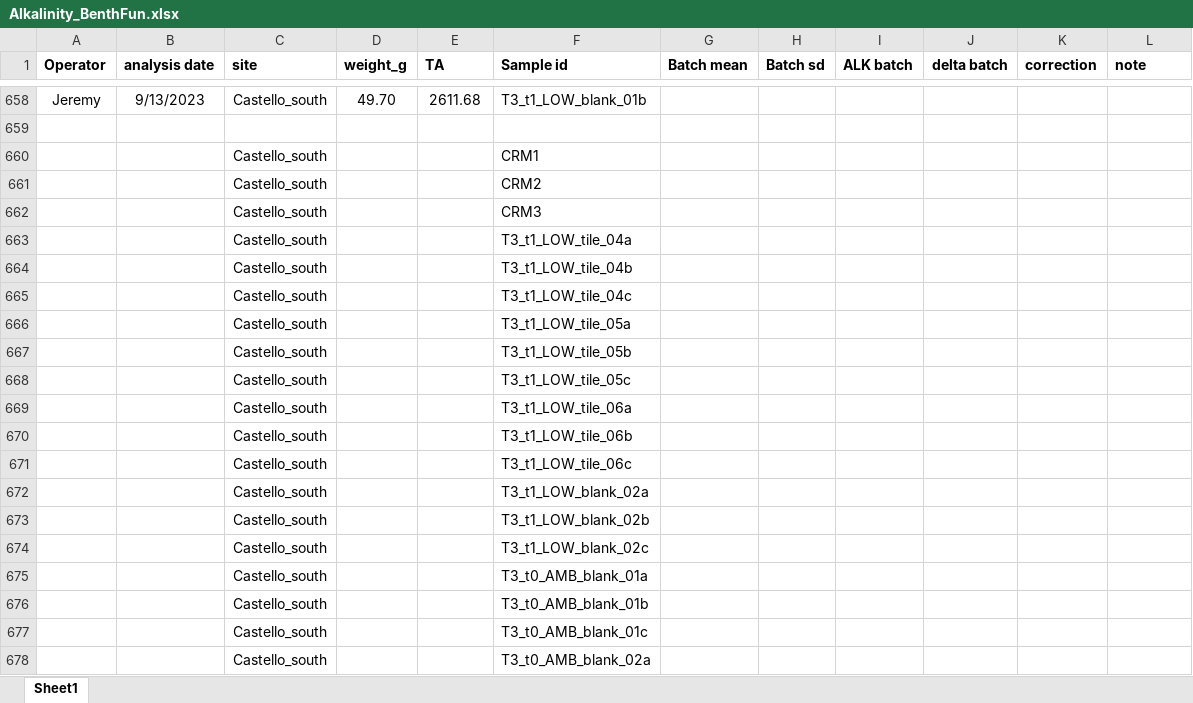
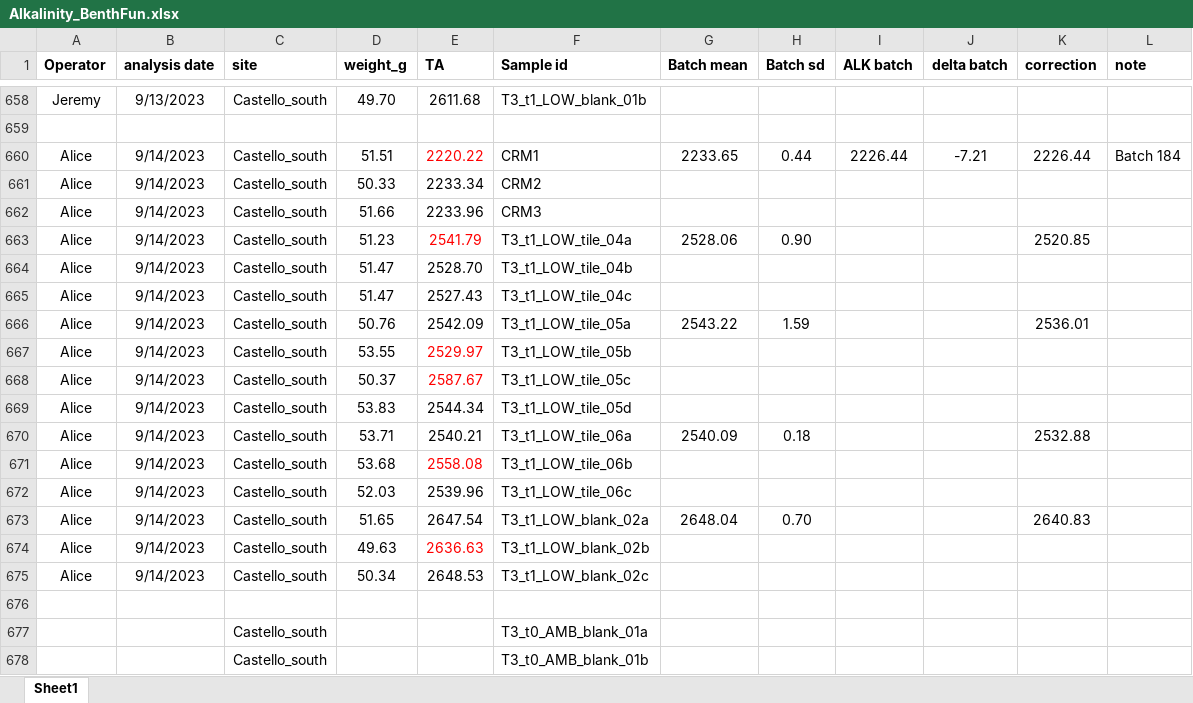
Before and after one commit to JayCrlt/BenthFun, an Excel workbook: Data/3. Alkalinity/Alkalinity_BenthFun.xlsx, sheet Sheet1, drawn as a sheet; only a part is shown, gaps mark what is left out; the shorter side is filled out with more unchanged rows; values as stored, in another font and other column widths than the file's, no borders; removed rows and columns are numbered as before the commit, all else as after; the diff names each change by its address in the sheet, - before the commit and + after, or states it on an @@ line.

```diff
--- a/Data/3. Alkalinity/Alkalinity_BenthFun.xlsx (sheet Sheet1)
+++ b/Data/3. Alkalinity/Alkalinity_BenthFun.xlsx (sheet Sheet1)
-row 660:  |  | Castello_south |  |  | CRM1
-row 661:  |  | Castello_south |  |  | CRM2
-row 662:  |  | Castello_south |  |  | CRM3
-row 663:  |  | Castello_south |  |  | T3_t1_LOW_tile_04a
-row 664:  |  | Castello_south |  |  | T3_t1_LOW_tile_04b
-row 665:  |  | Castello_south |  |  | T3_t1_LOW_tile_04c
-row 666:  |  | Castello_south |  |  | T3_t1_LOW_tile_05a
-row 667:  |  | Castello_south |  |  | T3_t1_LOW_tile_05b
-row 668:  |  | Castello_south |  |  | T3_t1_LOW_tile_05c
-row 669:  |  | Castello_south |  |  | T3_t1_LOW_tile_06a
-row 670:  |  | Castello_south |  |  | T3_t1_LOW_tile_06b
-row 671:  |  | Castello_south |  |  | T3_t1_LOW_tile_06c
-row 672:  |  | Castello_south |  |  | T3_t1_LOW_blank_02a
-row 673:  |  | Castello_south |  |  | T3_t1_LOW_blank_02b
+row 660: Alice | 9/14/2023 | Castello_south | 51.51 | 2220.22 | CRM1 | 2233.65 | 0.44 | 2226.44 | -7.21 | 2226.44 | Batch 184
+row 661: Alice | 9/14/2023 | Castello_south | 50.33 | 2233.34 | CRM2
+row 662: Alice | 9/14/2023 | Castello_south | 51.66 | 2233.96 | CRM3
+row 663: Alice | 9/14/2023 | Castello_south | 51.23 | 2541.79 | T3_t1_LOW_tile_04a | 2528.06 | 0.90 |  |  | 2520.85
+row 664: Alice | 9/14/2023 | Castello_south | 51.47 | 2528.70 | T3_t1_LOW_tile_04b
+row 665: Alice | 9/14/2023 | Castello_south | 51.47 | 2527.43 | T3_t1_LOW_tile_04c
+row 666: Alice | 9/14/2023 | Castello_south | 50.76 | 2542.09 | T3_t1_LOW_tile_05a | 2543.22 | 1.59 |  |  | 2536.01
+row 667: Alice | 9/14/2023 | Castello_south | 53.55 | 2529.97 | T3_t1_LOW_tile_05b
+row 668: Alice | 9/14/2023 | Castello_south | 50.37 | 2587.67 | T3_t1_LOW_tile_05c
+row 669: Alice | 9/14/2023 | Castello_south | 53.83 | 2544.34 | T3_t1_LOW_tile_05d
+row 670: Alice | 9/14/2023 | Castello_south | 53.71 | 2540.21 | T3_t1_LOW_tile_06a | 2540.09 | 0.18 |  |  | 2532.88
+row 671: Alice | 9/14/2023 | Castello_south | 53.68 | 2558.08 | T3_t1_LOW_tile_06b
+row 672: Alice | 9/14/2023 | Castello_south | 52.03 | 2539.96 | T3_t1_LOW_tile_06c
+row 673: Alice | 9/14/2023 | Castello_south | 51.65 | 2647.54 | T3_t1_LOW_blank_02a | 2648.04 | 0.70 |  |  | 2640.83
+row 674: Alice | 9/14/2023 | Castello_south | 49.63 | 2636.63 | T3_t1_LOW_blank_02b
+row 675: Alice | 9/14/2023 | Castello_south | 50.34 | 2648.53 | T3_t1_LOW_blank_02c
-row 676:  |  | Castello_south |  |  | T3_t1_LOW_blank_02c
+row 676: (empty)
```
Also changed, not shown: 15 other files.
